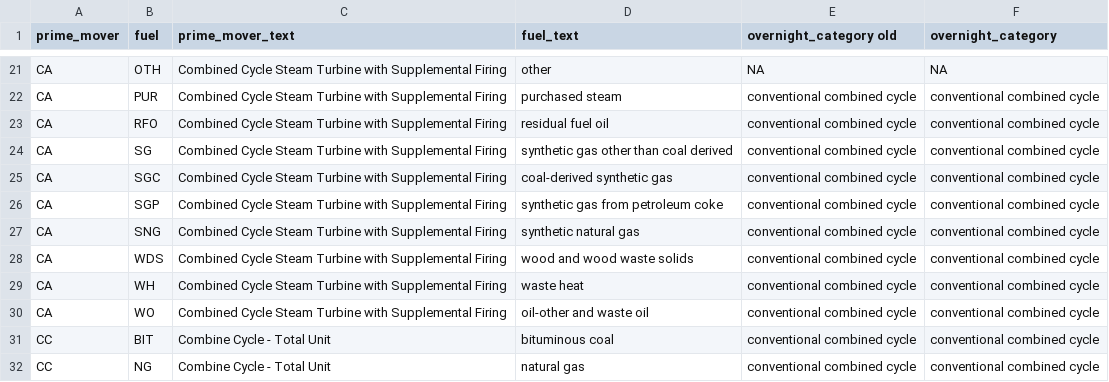
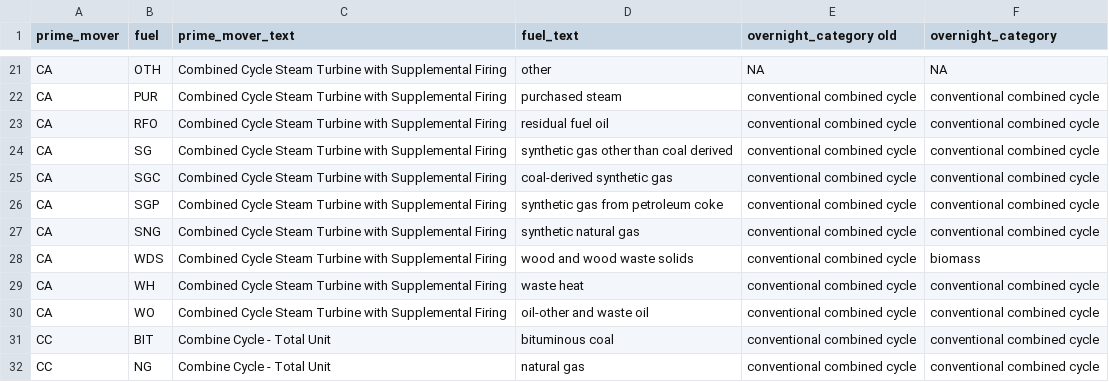
Before and after one commit to JGCRI/electricity_hindcasting_data, a TSV file: data-raw/mappingfiles/overnight_categories.tsv, drawn as a sheet; only a part is shown, gaps mark what is left out.

Commit message:
change one instance of combined cycle using biomass to biomass overnight

```diff
--- a/data-raw/mappingfiles/overnight_categories.tsv
+++ b/data-raw/mappingfiles/overnight_categories.tsv
@@ -27,3 +27,3 @@ CA	SGP	Combined Cycle Steam Turbine with Supplemental Firing	synthetic gas from
 CA	SNG	Combined Cycle Steam Turbine with Supplemental Firing	synthetic natural gas	conventional combined cycle	conventional combined cycle
-CA	WDS	Combined Cycle Steam Turbine with Supplemental Firing	wood and wood waste solids	conventional combined cycle	conventional combined cycle
+CA	WDS	Combined Cycle Steam Turbine with Supplemental Firing	wood and wood waste solids	conventional combined cycle	biomass
 CA	WH	Combined Cycle Steam Turbine with Supplemental Firing	waste heat	conventional combined cycle	conventional combined cycle
```
